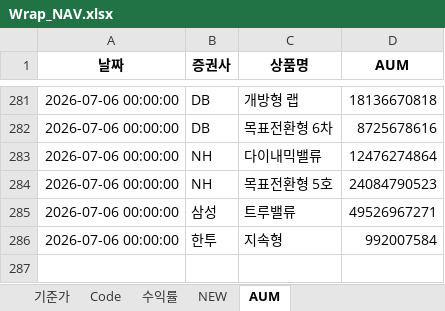
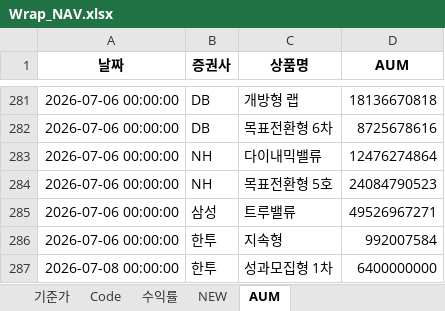
Before and after one commit to sisyphe10/Antigravity_Market_Dashboard, an Excel workbook: Wrap_NAV.xlsx, sheet AUM, drawn as a sheet; only a part is shown, gaps mark what is left out; values as stored, in another font and other column widths than the file's, no borders; the diff names each change by its address in the sheet, - before the commit and + after, or states it on an @@ line.

Commit message:
update: Wrap_NAV.xlsx (2026-07-08 07:55)

```diff
--- a/Wrap_NAV.xlsx (sheet AUM)
+++ b/Wrap_NAV.xlsx (sheet AUM)
+row 287: 2026-07-08 00:00:00 | 한투 | 성과모집형 1차 | 6400000000
```
